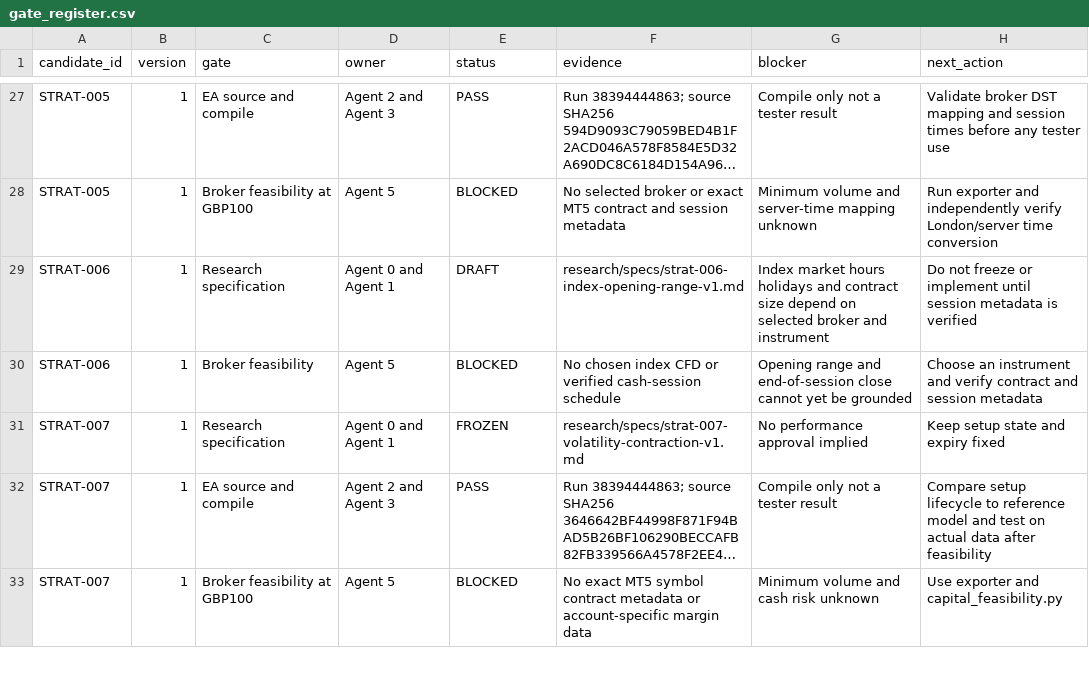
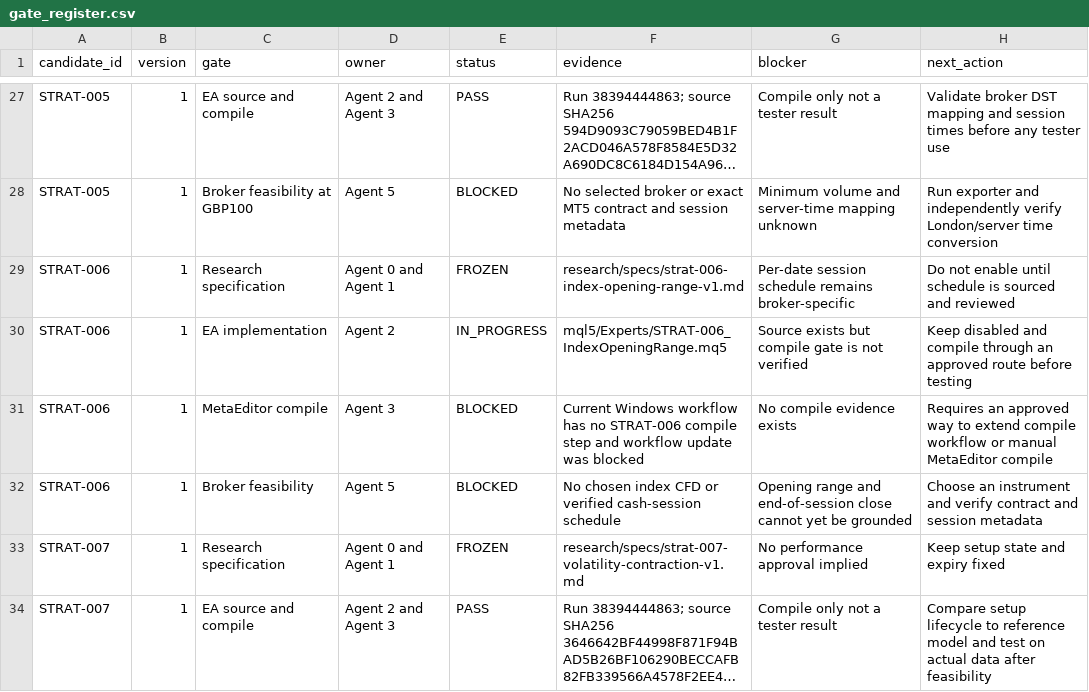
Before and after one commit to ollywheeler-gif/crypto-opportunity-scout, a CSV file: mt5-trading-lab/docs/gate_register.csv, drawn as a sheet; only a part is shown, gaps mark what is left out; the shorter side is filled out with more unchanged rows; long unchanged cells end in …; the diff names each change by its address in the sheet, - before the commit and + after, or states it on an @@ line.

Commit message:
Record STRAT-006 frozen rules and current compile/session blockers

```diff
--- a/mt5-trading-lab/docs/gate_register.csv
+++ b/mt5-trading-lab/docs/gate_register.csv
-E29 (status): DRAFT
+E29 (status): FROZEN
-G29 (blocker): Index market hours holidays and contract size depend on selected broker and instrument
+G29 (blocker): Per-date session schedule remains broker-specific
-H29 (next_action): Do not freeze or implement until session metadata is verified
+H29 (next_action): Do not enable until schedule is sourced and reviewed
+row 30: STRAT-006 | 1 | EA implementation | Agent 2 | IN_PROGRESS | mql5/Experts/STRAT-006_IndexOpeningRange.mq5 | Source exists but compile gate is not verified | Keep disabled and compile through an approved route before testing
+row 31: STRAT-006 | 1 | MetaEditor compile | Agent 3 | BLOCKED | Current Windows workflow has no STRAT-006 compile step and workflow update was blocked | No compile evidence exists | Requires an approved way to extend compile workflow or manual MetaEditor compile
```
